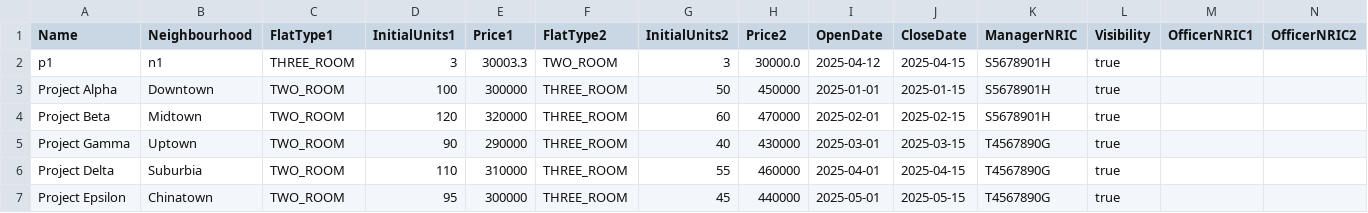
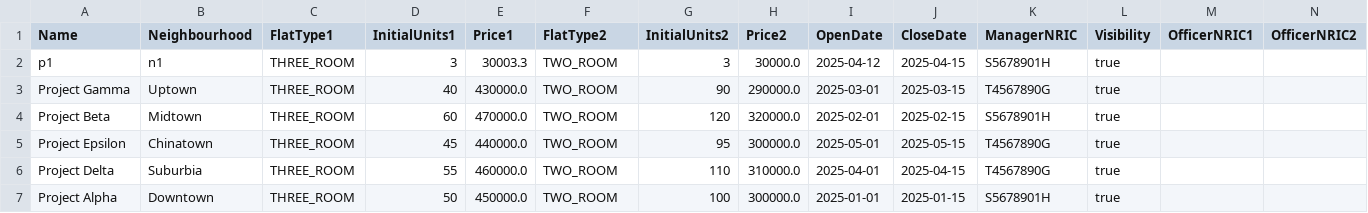
Before and after one commit to DanielWang0099/SC2002, a CSV file: src/data/projects.csv, drawn as a sheet; only a part is shown; removed rows and columns are numbered as before the commit, all else as after; rows hold the shown columns only; the diff names each change by its address in the sheet, - before the commit and + after, or states it on an @@ line.

```diff
--- a/src/data/projects.csv
+++ b/src/data/projects.csv
-row 3: Project Alpha | Downtown | TWO_ROOM | 100 | 300000 | THREE_ROOM | 50 | 450000 | 2025-01-01 | 2025-01-15 | S5678901H | true
-row 4: Project Beta | Midtown | TWO_ROOM | 120 | 320000 | THREE_ROOM | 60 | 470000 | 2025-02-01 | 2025-02-15 | S5678901H | true
-C3 (FlatType1): TWO_ROOM
+C3 (FlatType1): THREE_ROOM
-D3 (InitialUnits1): 90
+D3 (InitialUnits1): 40
-E3 (Price1): 290000
+E3 (Price1): 430000.0
-F3 (FlatType2): THREE_ROOM
+F3 (FlatType2): TWO_ROOM
-G3 (InitialUnits2): 40
+G3 (InitialUnits2): 90
-H3 (Price2): 430000
+H3 (Price2): 290000.0
-row 6: Project Delta | Suburbia | TWO_ROOM | 110 | 310000 | THREE_ROOM | 55 | 460000 | 2025-04-01 | 2025-04-15 | T4567890G | true
+row 4: Project Beta | Midtown | THREE_ROOM | 60 | 470000.0 | TWO_ROOM | 120 | 320000.0 | 2025-02-01 | 2025-02-15 | S5678901H | true
-C5 (FlatType1): TWO_ROOM
+C5 (FlatType1): THREE_ROOM
-D5 (InitialUnits1): 95
+D5 (InitialUnits1): 45
-E5 (Price1): 300000
+E5 (Price1): 440000.0
-F5 (FlatType2): THREE_ROOM
+F5 (FlatType2): TWO_ROOM
-G5 (InitialUnits2): 45
+G5 (InitialUnits2): 95
-H5 (Price2): 440000
+H5 (Price2): 300000.0
+row 6: Project Delta | Suburbia | THREE_ROOM | 55 | 460000.0 | TWO_ROOM | 110 | 310000.0 | 2025-04-01 | 2025-04-15 | T4567890G | true
+row 7: Project Alpha | Downtown | THREE_ROOM | 50 | 450000.0 | TWO_ROOM | 100 | 300000.0 | 2025-01-01 | 2025-01-15 | S5678901H | true
```
Also changed, not shown: 7 other files.
